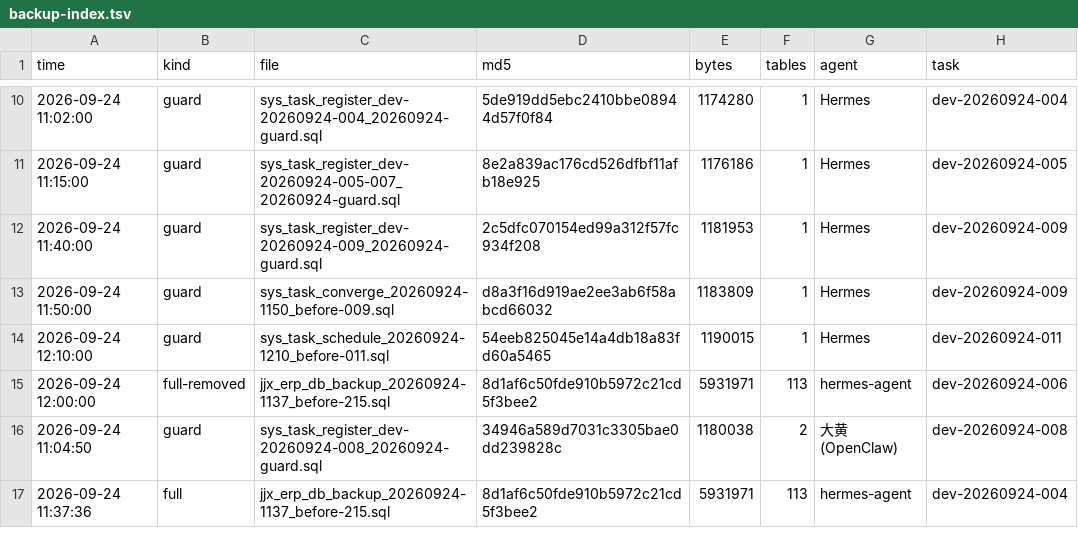
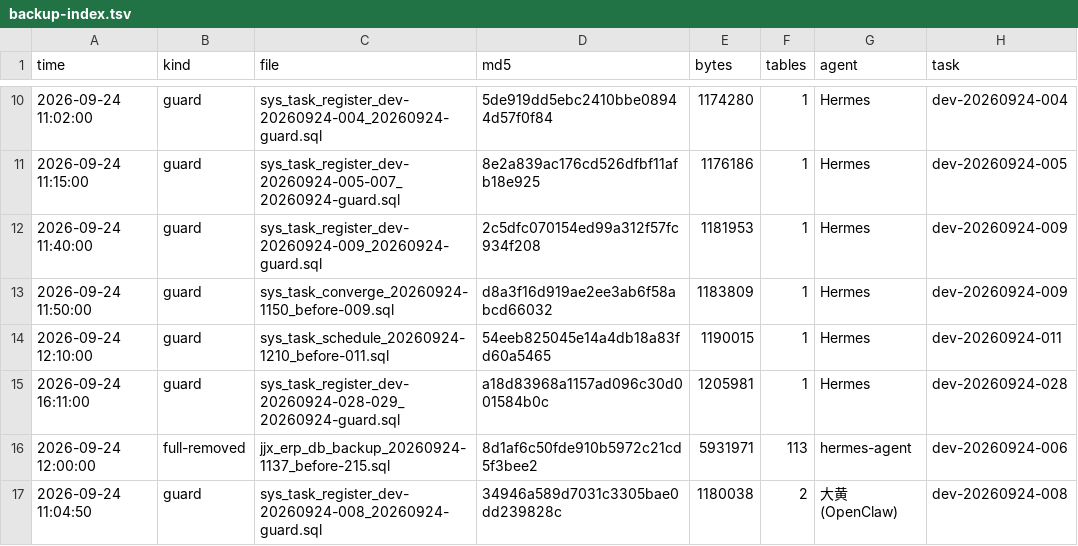
Before and after one commit to HelloLeoLyn/jjx, a TSV file: jjx-docs/sql/backups/backup-index.tsv, drawn as a sheet; only a part is shown, gaps mark what is left out; the shorter side is filled out with more unchanged rows.

Commit message:
chore(tasks): 登记验证期缺陷卡 028（来料误套成品报废单/待审批）与 029（来料原因被提示文案污染）（任务码 dev-20260924-028）

```diff
--- a/jjx-docs/sql/backups/backup-index.tsv
+++ b/jjx-docs/sql/backups/backup-index.tsv
@@ -14,2 +14,3 @@ time	kind	file	md5	bytes	tables	agent	task
 2026-09-24 12:10:00	guard	sys_task_schedule_20260924-1210_before-011.sql	54eeb825045e14a4db18a83fd60a5465	1190015	1	Hermes	dev-20260924-011
+2026-09-24 16:11:00	guard	sys_task_register_dev-20260924-028-029_20260924-guard.sql	a18d83968a1157ad096c30d001584b0c	1205981	1	Hermes	dev-20260924-028
 2026-09-24 12:00:00	full-removed	jjx_erp_db_backup_20260924-1137_before-215.sql	8d1af6c50fde910b5972c21cd5f3bee2	5931971	113	hermes-agent	dev-20260924-006
```
Also changed, not shown: 1 other file.
